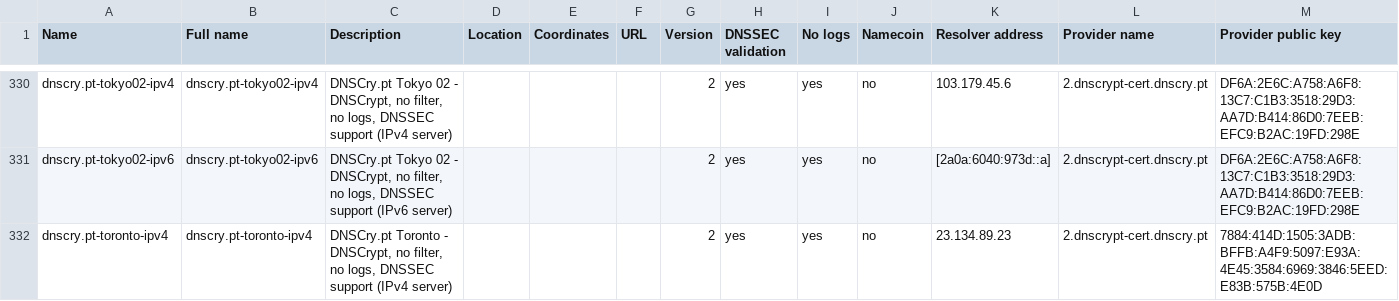
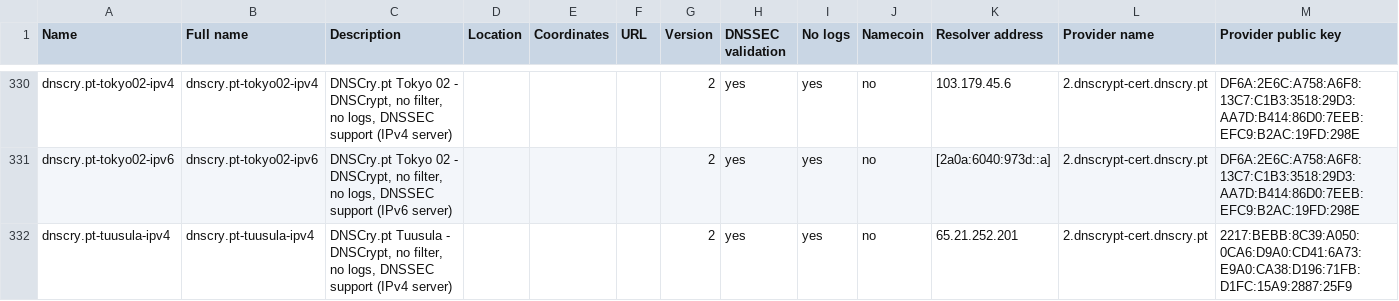
Before and after one commit to DNSCrypt/dnscrypt-resolvers, a CSV file: v1/dnscrypt-resolvers.csv, drawn as a sheet; only a part is shown, gaps mark what is left out; the shorter side is filled out with more unchanged rows; rows hold the shown columns only; the diff covers the shown part only; the diff names each change by its address in the sheet, - before the commit and + after, or states it on an @@ line.

Commit message:
More legacy dnscry.pt resolvers

```diff
--- a/v1/dnscrypt-resolvers.csv
+++ b/v1/dnscrypt-resolvers.csv
-row 332: dnscry.pt-toronto-ipv4 | dnscry.pt-toronto-ipv4 | DNSCry.pt Toronto - DNSCrypt, no filter, no logs, DNSSEC support (IPv4 server) |  |  |  | 2 | yes | yes | no | 23.134.89.23 | 2.dnscrypt-cert.dnscry.pt | 7884:414D:1505:3ADB:BFFB:A4F9:5097:E93A:4E45:3584:6969:3846:5EED:E83B:575B:4E0D
```
Also changed, not shown: 2 removed rows elsewhere in this file, 5 other files.
